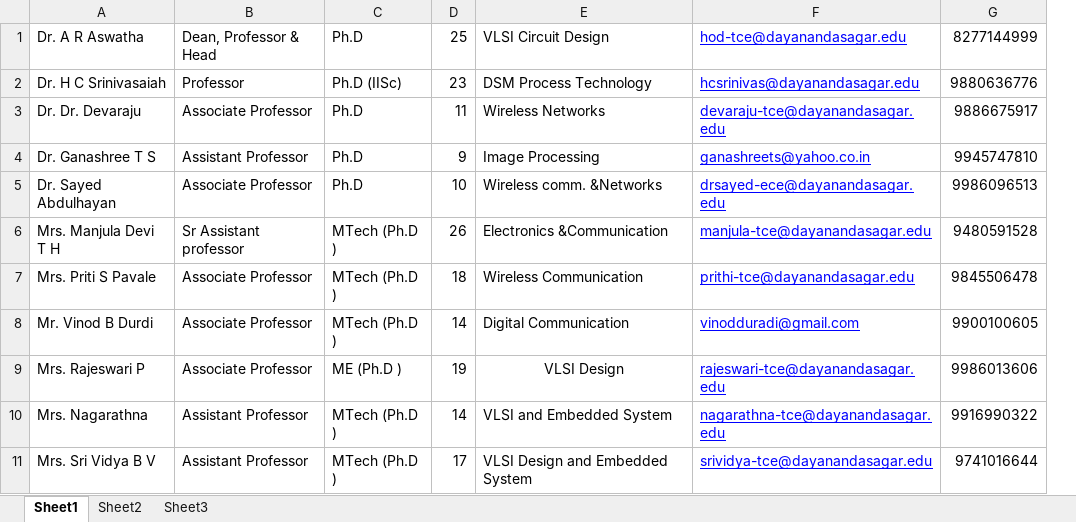
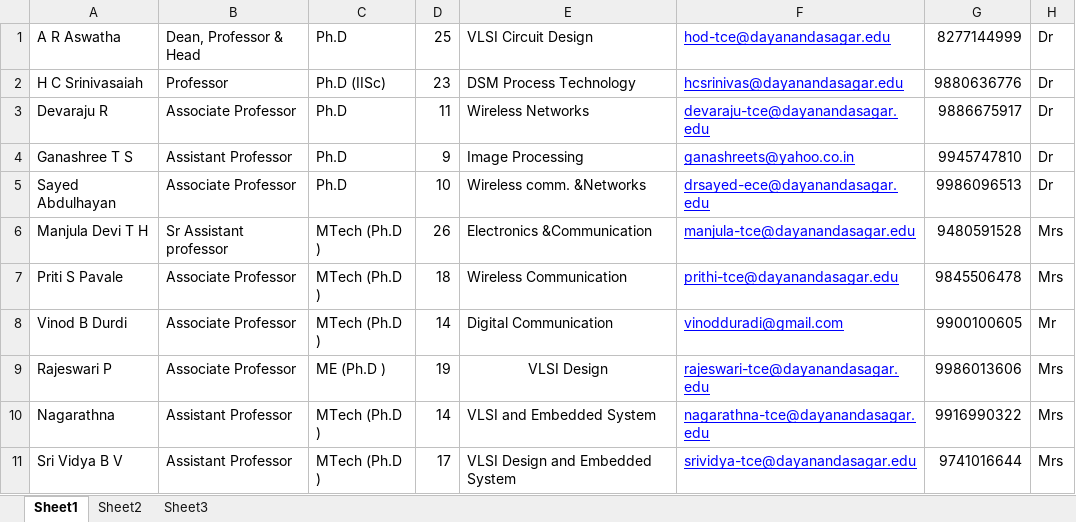
Before and after one commit to tce-cis/cis-tce-dsce, an Excel workbook: cis-util/data/faculty_details.xlsx, sheet Sheet1, drawn as a sheet; only a part is shown; values as stored, in another font and other column widths than the file's, no borders; removed rows and columns are numbered as before the commit, all else as after; the diff names each change by its address in the sheet, - before the commit and + after, or states it on an @@ line.

Commit message:
End to end code changes for subjects, semester results, faculty list etc.

```diff
--- a/cis-util/data/faculty_details.xlsx (sheet Sheet1)
+++ b/cis-util/data/faculty_details.xlsx (sheet Sheet1)
-column A, rows 1-11: Dr. A R Aswatha | Dr. H C Srinivasaiah | Dr. Dr. Devaraju | Dr. Ganashree T S | Dr. Sayed Abdulhayan | Mrs. Manjula Devi T H | Mrs. Priti S Pavale | Mr. Vinod B Durdi | Mrs. Rajeswari P | Mrs. Nagarathna | Mrs. Sri Vidya B V
+column A, rows 1-11: A R Aswatha | H C Srinivasaiah | Devaraju R | Ganashree T S | Sayed Abdulhayan | Manjula Devi T H | Priti S Pavale | Vinod B Durdi | Rajeswari P | Nagarathna | Sri Vidya B V
+column H, rows 1-11: Dr | Dr | Dr | Dr | Dr | Mrs | Mrs | Mr | Mrs | Mrs | Mrs
```
Also changed, not shown: 14 other files.
